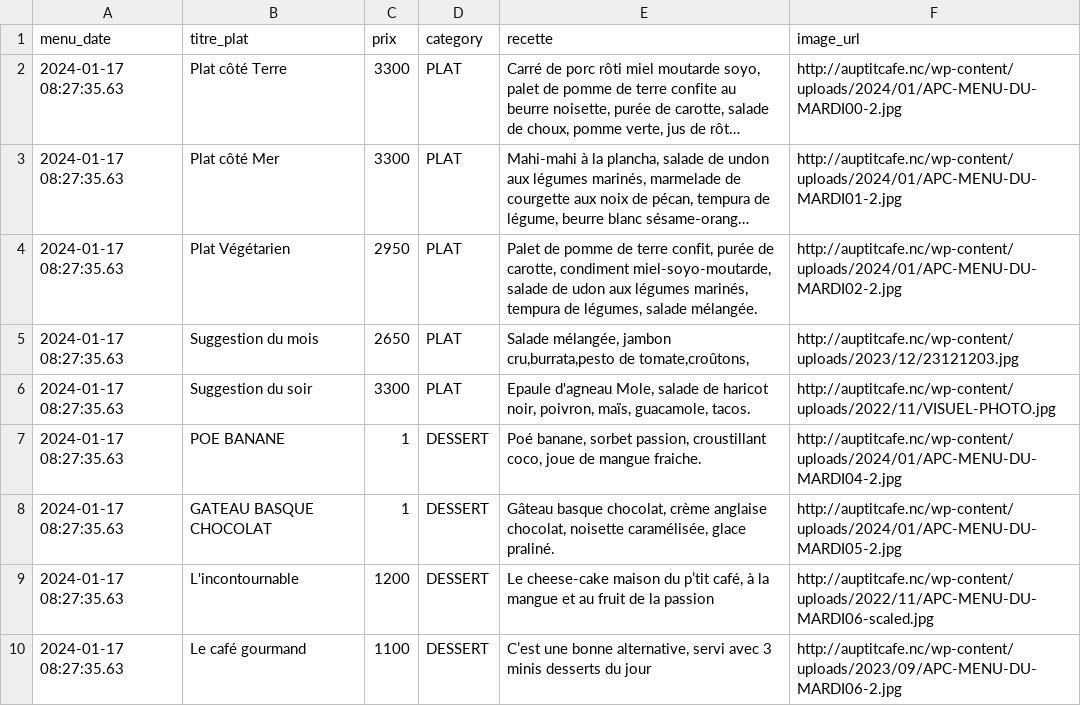
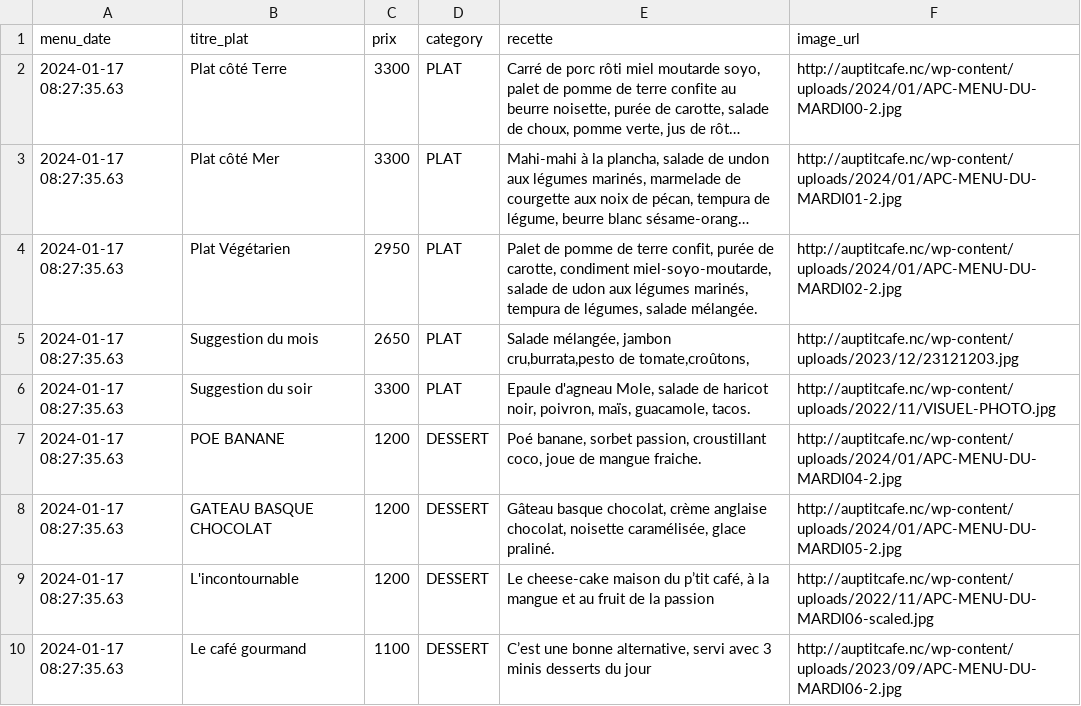
Before and after one commit to adriens/auptitcafe-data, a CSV file: data/current_menus.csv, drawn as a sheet; long unchanged cells end in ….

Commit message:
Update current_menus.csv

```diff
--- a/data/current_menus.csv
+++ b/data/current_menus.csv
@@ -6,4 +6,4 @@ menu_date,titre_plat,prix,category,recette,image_url
 2024-01-17 08:27:35.63,Suggestion du soir,3300,PLAT,"Epaule d'agneau Mole, salade de haricot noir, poivron, maïs, guacamole, tacos.",http://auptitcafe.nc/wp-content/uploads/2022/11/VISUEL-PHOTO.jpg
-2024-01-17 08:27:35.63,POE BANANE,1,DESSERT,"Poé banane, sorbet passion, croustillant coco, joue de mangue fraiche.",http://auptitcafe.nc/wp-content/uploads/2024/01/APC-MENU-DU-MARDI04-2.jpg
-2024-01-17 08:27:35.63,GATEAU BASQUE CHOCOLAT,1,DESSERT,"Gâteau basque chocolat, crème anglaise chocolat, noisette caramélisée, glace praliné.",http://auptitcafe.nc/wp-content/uploads/2024/01/APC-MENU-DU-MARDI05-2.jpg
+2024-01-17 08:27:35.63,POE BANANE,1200,DESSERT,"Poé banane, sorbet passion, croustillant coco, joue de mangue fraiche.",http://auptitcafe.nc/wp-content/uploads/2024/01/APC-MENU-DU-MARDI04-2.jpg
+2024-01-17 08:27:35.63,GATEAU BASQUE CHOCOLAT,1200,DESSERT,"Gâteau basque chocolat, crème anglaise chocolat, noisette caramélisée, glace praliné.",http://auptitcafe.nc/wp-content/uploads/2024/01/APC-MENU-DU-MARDI05-2.jpg
 2024-01-17 08:27:35.63,L'incontournable,1200,DESSERT,"Le cheese-cake maison du p’tit café, à la mangue et au fruit de la passion",http://auptitcafe.nc/wp-content/uploads/2022/11/APC-MENU-DU-MARDI06-scaled.jpg
```
